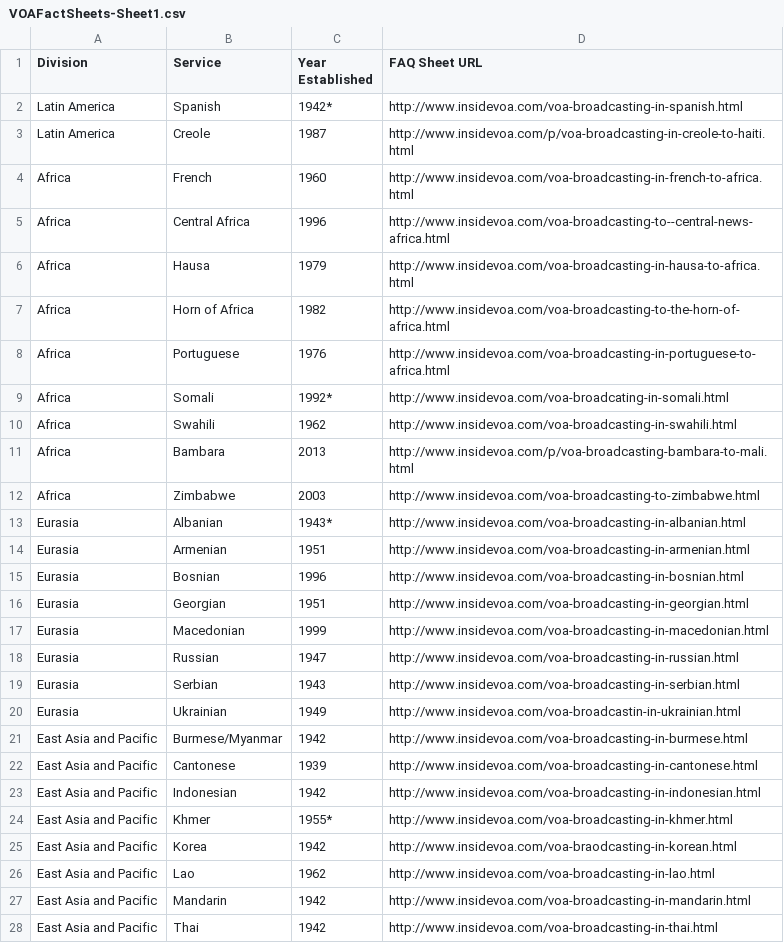
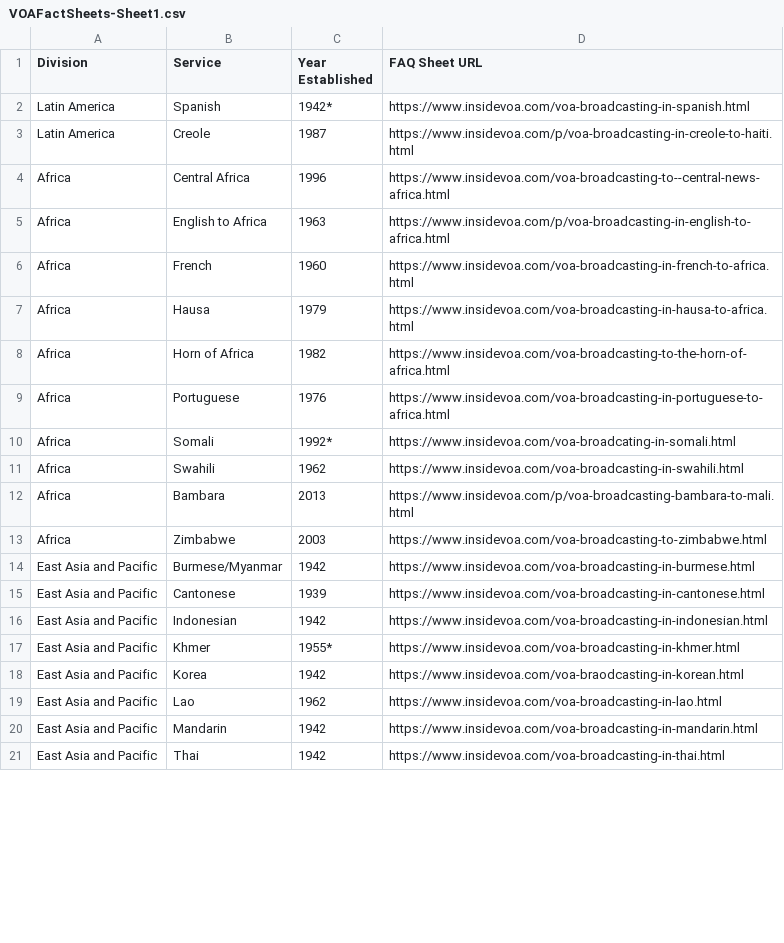
Before and after one commit to smekosh/Fact-Sheets-Landing-Page, a CSV file: VOAFactSheets-Sheet1.csv, drawn as a sheet; only a part is shown; the diff covers the shown part only.

Commit message:
Added "English to Africa"

```diff
--- a/VOAFactSheets-Sheet1.csv
+++ b/VOAFactSheets-Sheet1.csv
@@ -1,28 +1,21 @@
 Division,Service,Year Established,FAQ Sheet URL
-Latin America,Spanish,1942*,http://www.insidevoa.com/voa-broadcasting-in-spanish.html
-Latin America,Creole,1987,http://www.insidevoa.com/p/voa-broadcasting-in-creole-to-haiti.html
-Africa,French,1960,http://www.insidevoa.com/voa-broadcasting-in-french-to-africa.html
-Africa,Central Africa,1996,http://www.insidevoa.com/voa-broadcasting-to--central-news-africa.html
-Africa,Hausa,1979,http://www.insidevoa.com/voa-broadcasting-in-hausa-to-africa.html
-Africa,Horn of Africa,1982,http://www.insidevoa.com/voa-broadcasting-to-the-horn-of-africa.html
-Africa,Portuguese,1976,http://www.insidevoa.com/voa-broadcasting-in-portuguese-to-africa.html
-Africa,Somali,1992*,http://www.insidevoa.com/voa-broadcating-in-somali.html
-Africa,Swahili,1962,http://www.insidevoa.com/voa-broadcasting-in-swahili.html
-Africa,Bambara,2013,http://www.insidevoa.com/p/voa-broadcasting-bambara-to-mali.html
-Africa,Zimbabwe,2003,http://www.insidevoa.com/voa-broadcasting-to-zimbabwe.html
-Eurasia,Albanian,1943*, http://www.insidevoa.com/voa-broadcasting-in-albanian.html
-Eurasia,Armenian,1951, http://www.insidevoa.com/voa-broadcasting-in-armenian.html
-Eurasia,Bosnian,1996,http://www.insidevoa.com/voa-broadcasting-in-bosnian.html
-Eurasia,Georgian,1951,http://www.insidevoa.com/voa-broadcasting-in-georgian.html
-Eurasia,Macedonian,1999,http://www.insidevoa.com/voa-broadcasting-in-macedonian.html
-Eurasia,Russian,1947,http://www.insidevoa.com/voa-broadcasting-in-russian.html
-Eurasia,Serbian,1943,http://www.insidevoa.com/voa-broadcasting-in-serbian.html
-Eurasia,Ukrainian,1949,http://www.insidevoa.com/voa-broadcastin-in-ukrainian.html
-East Asia and Pacific,Burmese/Myanmar,1942,http://www.insidevoa.com/voa-broadcasting-in-burmese.html
-East Asia and Pacific,Cantonese,1939,http://www.insidevoa.com/voa-broadcasting-in-cantonese.html
-East Asia and Pacific,Indonesian,1942,http://www.insidevoa.com/voa-broadcasting-in-indonesian.html
-East Asia and Pacific,Khmer,1955*,http://www.insidevoa.com/voa-broadcasting-in-khmer.html
-East Asia and Pacific,Korea,1942,http://www.insidevoa.com/voa-braodcasting-in-korean.html
-East Asia and Pacific,Lao,1962,http://www.insidevoa.com/voa-broadcasting-in-lao.html
-East Asia and Pacific,Mandarin,1942, http://www.insidevoa.com/voa-broadcasting-in-mandarin.html
-East Asia and Pacific,Thai,1942,http://www.insidevoa.com/voa-broadcasting-in-thai.html
+Latin America,Spanish,1942*,https://www.insidevoa.com/voa-broadcasting-in-spanish.html
+Latin America,Creole,1987,https://www.insidevoa.com/p/voa-broadcasting-in-creole-to-haiti.html
+Africa,Central Africa,1996,https://www.insidevoa.com/voa-broadcasting-to--central-news-africa.html
+Africa,English to Africa,1963,https://www.insidevoa.com/p/voa-broadcasting-in-english-to-africa.html
+Africa,French,1960,https://www.insidevoa.com/voa-broadcasting-in-french-to-africa.html
+Africa,Hausa,1979,https://www.insidevoa.com/voa-broadcasting-in-hausa-to-africa.html
+Africa,Horn of Africa,1982,https://www.insidevoa.com/voa-broadcasting-to-the-horn-of-africa.html
+Africa,Portuguese,1976,https://www.insidevoa.com/voa-broadcasting-in-portuguese-to-africa.html
+Africa,Somali,1992*,https://www.insidevoa.com/voa-broadcating-in-somali.html
+Africa,Swahili,1962,https://www.insidevoa.com/voa-broadcasting-in-swahili.html
+Africa,Bambara,2013,https://www.insidevoa.com/p/voa-broadcasting-bambara-to-mali.html
+Africa,Zimbabwe,2003,https://www.insidevoa.com/voa-broadcasting-to-zimbabwe.html
+East Asia and Pacific,Burmese/Myanmar,1942,https://www.insidevoa.com/voa-broadcasting-in-burmese.html
+East Asia and Pacific,Cantonese,1939,https://www.insidevoa.com/voa-broadcasting-in-cantonese.html
+East Asia and Pacific,Indonesian,1942,https://www.insidevoa.com/voa-broadcasting-in-indonesian.html
+East Asia and Pacific,Khmer,1955*,https://www.insidevoa.com/voa-broadcasting-in-khmer.html
+East Asia and Pacific,Korea,1942,https://www.insidevoa.com/voa-braodcasting-in-korean.html
+East Asia and Pacific,Lao,1962,https://www.insidevoa.com/voa-broadcasting-in-lao.html
+East Asia and Pacific,Mandarin,1942, https://www.insidevoa.com/voa-broadcasting-in-mandarin.html
+East Asia and Pacific,Thai,1942,https://www.insidevoa.com/voa-broadcasting-in-thai.html
```
Also changed, not shown: 10 added rows, 2 removed rows and 11 edited cells elsewhere in this file, 1 other file.
